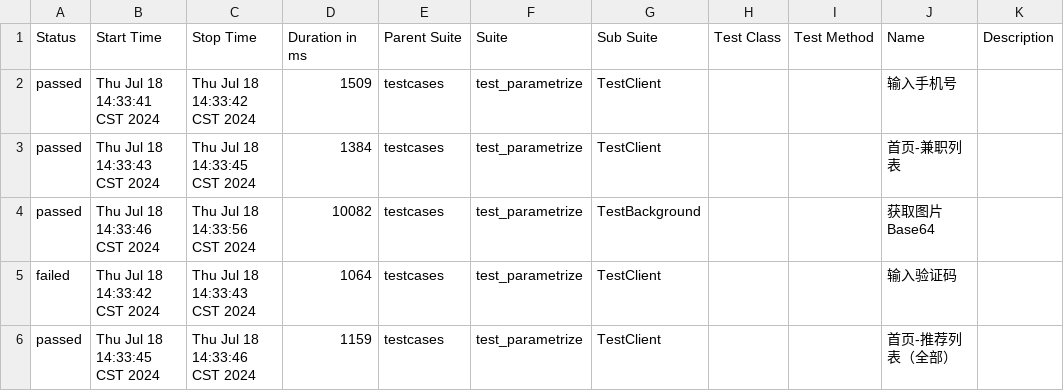
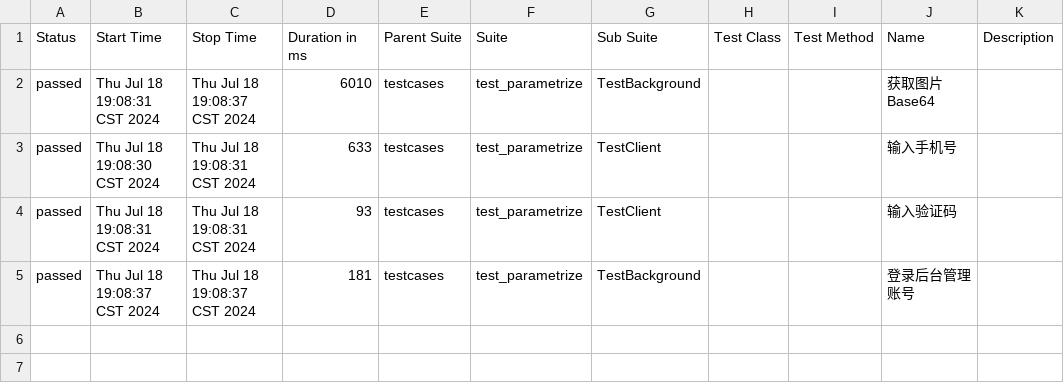
Before and after one commit to 694578908/PBB-autoproject-testing, a CSV file: reports/allure-report/data/suites.csv, drawn as a sheet.

```diff
--- a/reports/allure-report/data/suites.csv
+++ b/reports/allure-report/data/suites.csv
@@ -1,6 +1,5 @@
 "Status","Start Time","Stop Time","Duration in ms","Parent Suite","Suite","Sub Suite","Test Class","Test Method","Name","Description"
-"passed","Thu Jul 18 14:33:41 CST 2024","Thu Jul 18 14:33:42 CST 2024","1509","testcases","test_parametrize","TestClient","","","输入手机号",""
-"passed","Thu Jul 18 14:33:43 CST 2024","Thu Jul 18 14:33:45 CST 2024","1384","testcases","test_parametrize","TestClient","","","首页-兼职列表",""
-"passed","Thu Jul 18 14:33:46 CST 2024","Thu Jul 18 14:33:56 CST 2024","10082","testcases","test_parametrize","TestBackground","","","获取图片Base64",""
-"failed","Thu Jul 18 14:33:42 CST 2024","Thu Jul 18 14:33:43 CST 2024","1064","testcases","test_parametrize","TestClient","","","输入验证码",""
-"passed","Thu Jul 18 14:33:45 CST 2024","Thu Jul 18 14:33:46 CST 2024","1159","testcases","test_parametrize","TestClient","","","首页-推荐列表（全部）",""
+"passed","Thu Jul 18 19:08:31 CST 2024","Thu Jul 18 19:08:37 CST 2024","6010","testcases","test_parametrize","TestBackground","","","获取图片Base64",""
+"passed","Thu Jul 18 19:08:30 CST 2024","Thu Jul 18 19:08:31 CST 2024","633","testcases","test_parametrize","TestClient","","","输入手机号",""
+"passed","Thu Jul 18 19:08:31 CST 2024","Thu Jul 18 19:08:31 CST 2024","93","testcases","test_parametrize","TestClient","","","输入验证码",""
+"passed","Thu Jul 18 19:08:37 CST 2024","Thu Jul 18 19:08:37 CST 2024","181","testcases","test_parametrize","TestBackground","","","登录后台管理账号",""
```
Also changed, not shown: reports/allure-report/data/behaviors.csv, 38 other files.
